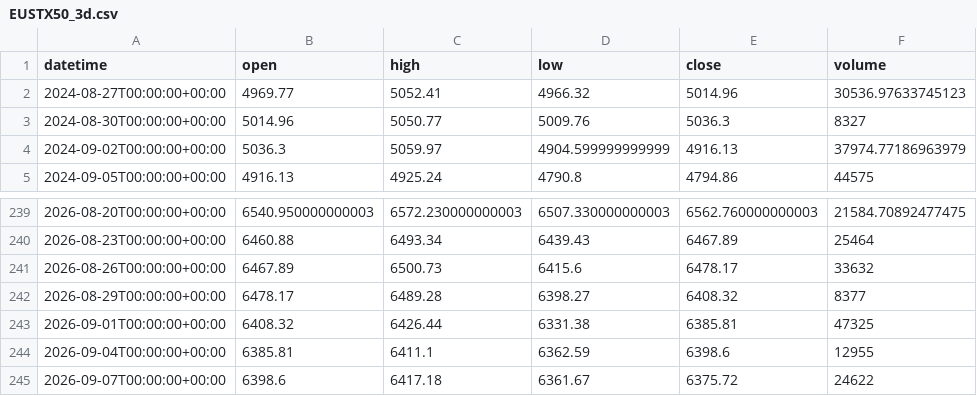
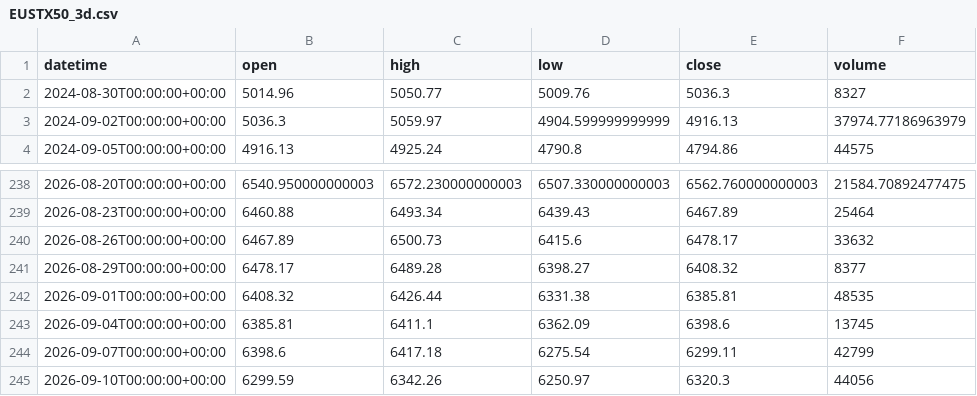
Before and after one commit to getdata-finance/eustx50-3d-ohlcv-index-historical-data, a CSV file: EUSTX50_3d.csv, drawn as a sheet; only a part is shown, gaps mark what is left out.

Commit message:
Update EUSTX50 3d OHLCV sample

```diff
--- a/EUSTX50_3d.csv
+++ b/EUSTX50_3d.csv
@@ -1,3 +1,2 @@
 datetime,open,high,low,close,volume
-2024-08-27T00:00:00+00:00,4969.77,5052.41,4966.32,5014.96,30536.97633745123
 2024-08-30T00:00:00+00:00,5014.96,5050.77,5009.76,5036.3,8327
@@ -242,4 +241,5 @@ datetime,open,high,low,close,volume
 2026-08-29T00:00:00+00:00,6478.17,6489.28,6398.27,6408.32,8377
-2026-09-01T00:00:00+00:00,6408.32,6426.44,6331.38,6385.81,47325
-2026-09-04T00:00:00+00:00,6385.81,6411.1,6362.59,6398.6,12955
-2026-09-07T00:00:00+00:00,6398.6,6417.18,6361.67,6375.72,24622
+2026-09-01T00:00:00+00:00,6408.32,6426.44,6331.38,6385.81,48535
+2026-09-04T00:00:00+00:00,6385.81,6411.1,6362.09,6398.6,13745
+2026-09-07T00:00:00+00:00,6398.6,6417.18,6275.54,6299.11,42799
+2026-09-10T00:00:00+00:00,6299.59,6342.26,6250.97,6320.3,44056
```
Also changed, not shown: 1 other file.
